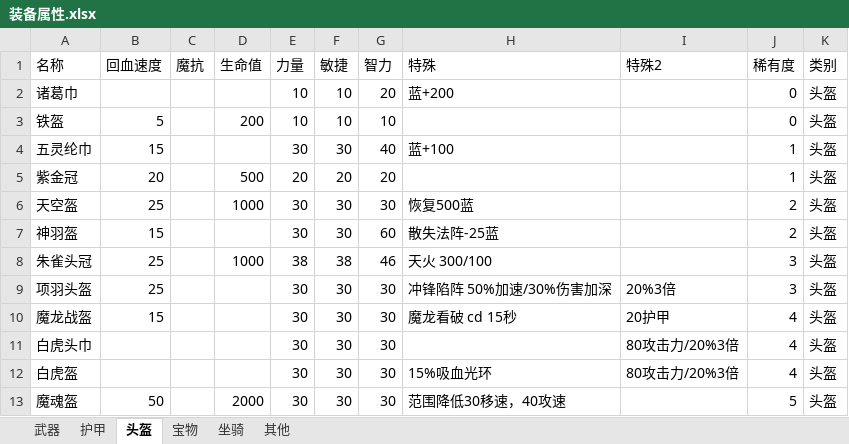
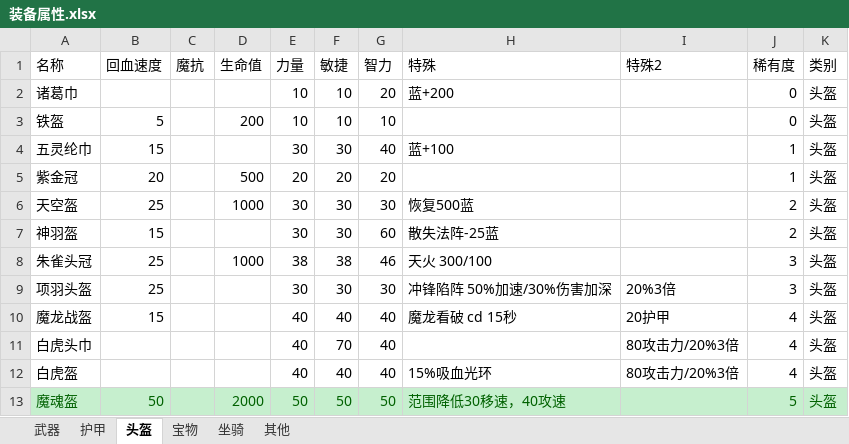
Before and after one commit to LKHell/JZZZ-2-Jass, an Excel workbook: 物品说明/装备属性.xlsx, sheet 头盔, drawn as a sheet; values as stored, in another font and other column widths than the file's, no borders; table styles not drawn; the diff names each change by its address in the sheet, - before the commit and + after, or states it on an @@ line.

```diff
--- a/物品说明/装备属性.xlsx (sheet 头盔)
+++ b/物品说明/装备属性.xlsx (sheet 头盔)
-E10:E12 (力量): 30
+E10:E12 (力量): 40
-F10 (敏捷): 30
+F10 (敏捷): 40
-G10:G12 (智力): 30
+G10:G12 (智力): 40
-F11 (敏捷): 30
+F11 (敏捷): 70
-F12 (敏捷): 30
+F12 (敏捷): 40
-A13:K13 fill: none
+A13:K13 fill: #C6EFCE
-A13:B13 text colour: black
+A13:B13 text colour: #006100
-D13:H13 text colour: black
+D13:H13 text colour: #006100
-E13 (力量): 30
+E13 (力量): 50
-F13 (敏捷): 30
+F13 (敏捷): 50
-G13 (智力): 30
+G13 (智力): 50
-J13:K13 text colour: black
+J13:K13 text colour: #006100
```
Also changed, not shown: sheet 武器.
